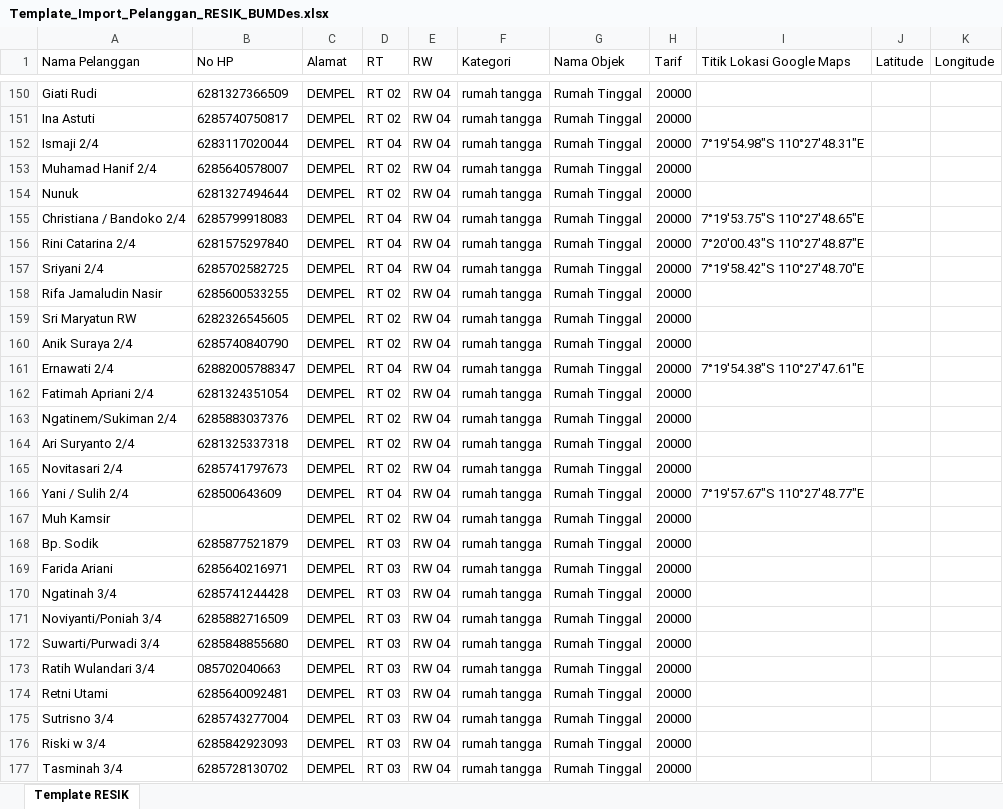
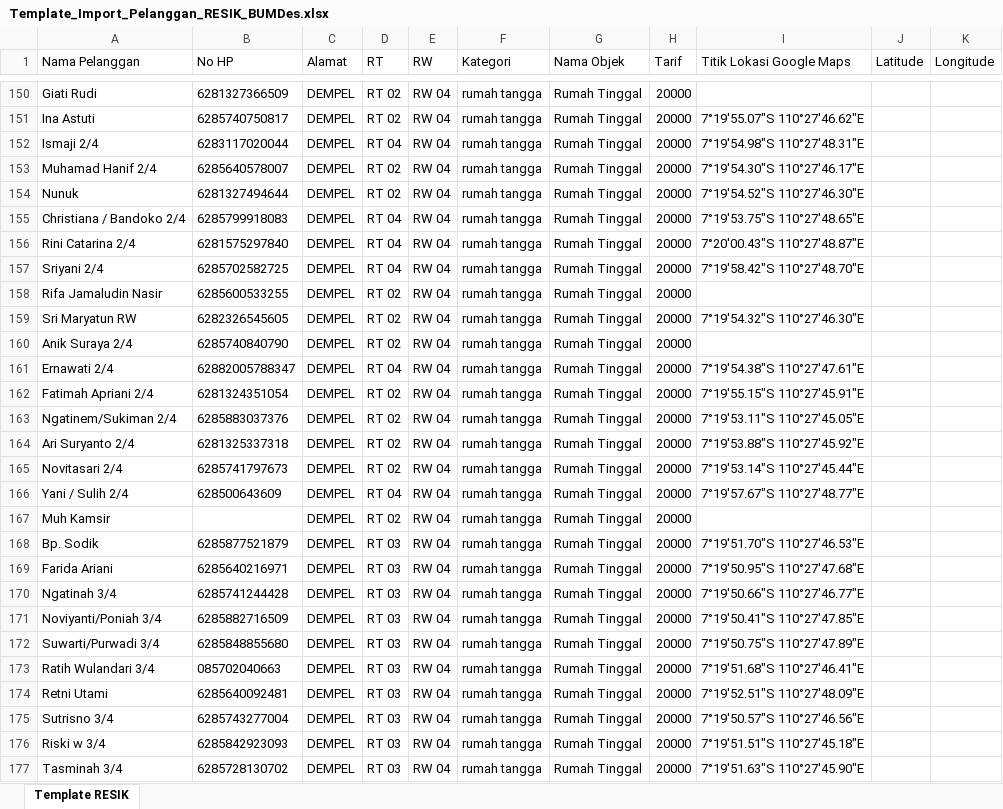
Before and after one commit to bumdesmakmurgedangan/Resikbumdes, an Excel workbook: Template_Import_Pelanggan_RESIK_BUMDes.xlsx, sheet Template RESIK, drawn as a sheet; only a part is shown, gaps mark what is left out; values as stored, in another font and other column widths than the file's, no borders; the diff covers the shown part only; the diff names each change by its address in the sheet, - before the commit and + after, or states it on an @@ line.

Commit message:
Pembaruan sistem RESIK BUMDes - 19/10/2026 12:37:57,24

```diff
--- a/Template_Import_Pelanggan_RESIK_BUMDes.xlsx (sheet Template RESIK)
+++ b/Template_Import_Pelanggan_RESIK_BUMDes.xlsx (sheet Template RESIK)
-I151 (Titik Lokasi Google Maps): (empty)
+I151 (Titik Lokasi Google Maps): 7°19'55.07"S 110°27'46.62"E
-I153 (Titik Lokasi Google Maps): (empty)
+I153 (Titik Lokasi Google Maps): 7°19'54.30"S 110°27'46.17"E
-I154 (Titik Lokasi Google Maps): (empty)
+I154 (Titik Lokasi Google Maps): 7°19'54.52"S 110°27'46.30"E
-I159 (Titik Lokasi Google Maps): (empty)
+I159 (Titik Lokasi Google Maps): 7°19'54.32"S 110°27'46.30"E
-I162 (Titik Lokasi Google Maps): (empty)
+I162 (Titik Lokasi Google Maps): 7°19'55.15"S 110°27'45.91"E
-I163 (Titik Lokasi Google Maps): (empty)
+I163 (Titik Lokasi Google Maps): 7°19'53.11"S 110°27'45.05"E
-I164 (Titik Lokasi Google Maps): (empty)
+I164 (Titik Lokasi Google Maps): 7°19'53.88"S 110°27'45.92"E
-I165 (Titik Lokasi Google Maps): (empty)
+I165 (Titik Lokasi Google Maps): 7°19'53.14"S 110°27'45.44"E
-I168 (Titik Lokasi Google Maps): (empty)
+I168 (Titik Lokasi Google Maps): 7°19'51.70"S 110°27'46.53"E
-I169 (Titik Lokasi Google Maps): (empty)
+I169 (Titik Lokasi Google Maps): 7°19'50.95"S 110°27'47.68"E
-I170 (Titik Lokasi Google Maps): (empty)
+I170 (Titik Lokasi Google Maps): 7°19'50.66"S 110°27'46.77"E
-I171 (Titik Lokasi Google Maps): (empty)
+I171 (Titik Lokasi Google Maps): 7°19'50.41"S 110°27'47.85"E
-I172 (Titik Lokasi Google Maps): (empty)
+I172 (Titik Lokasi Google Maps): 7°19'50.75"S 110°27'47.89"E
-I173 (Titik Lokasi Google Maps): (empty)
+I173 (Titik Lokasi Google Maps): 7°19'51.68"S 110°27'46.41"E
-I174 (Titik Lokasi Google Maps): (empty)
+I174 (Titik Lokasi Google Maps): 7°19'52.51"S 110°27'48.09"E
-I175 (Titik Lokasi Google Maps): (empty)
+I175 (Titik Lokasi Google Maps): 7°19'50.57"S 110°27'46.56"E
-I176 (Titik Lokasi Google Maps): (empty)
+I176 (Titik Lokasi Google Maps): 7°19'51.51"S 110°27'45.18"E
-I177 (Titik Lokasi Google Maps): (empty)
+I177 (Titik Lokasi Google Maps): 7°19'51.63"S 110°27'45.90"E
```
Also changed, not shown: 41 edited cells elsewhere in this sheet.
